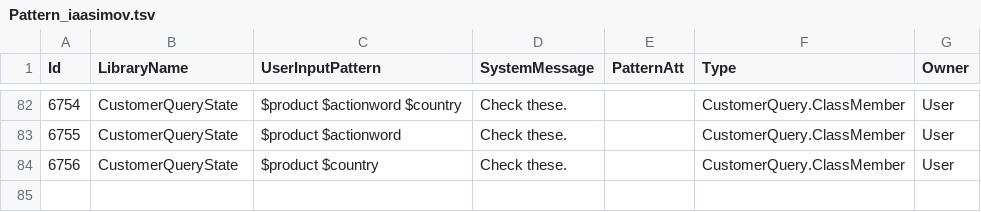
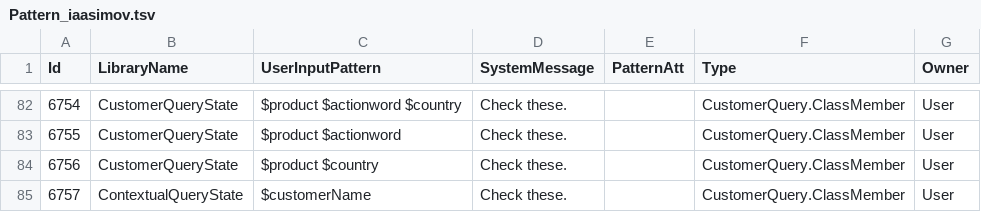
Before and after one commit to saurav-joshi/grok, a TSV file: src/main/resources/Pattern_iaasimov.tsv, drawn as a sheet; only a part is shown, gaps mark what is left out; the diff names each change by its address in the sheet, - before the commit and + after, or states it on an @@ line.

Commit message:
Contextual query support

```diff
--- a/src/main/resources/Pattern_iaasimov.tsv
+++ b/src/main/resources/Pattern_iaasimov.tsv
+row 85: 6757 | ContextualQueryState | $customerName | Check these. |  | CustomerQuery.ClassMember | User
```
Also changed, not shown: 8 other files.
